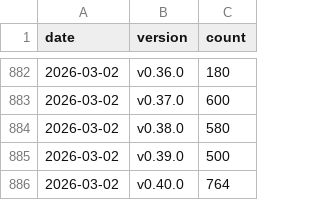
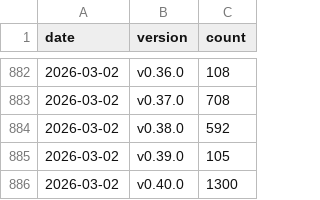
Before and after one commit to testcontainers/testcontainers-go, a CSV file: docs/usage-metrics.csv, drawn as a sheet; only a part is shown, gaps mark what is left out; the diff covers the shown part only.

```diff
--- a/docs/usage-metrics.csv
+++ b/docs/usage-metrics.csv
@@ -882,5 +882,5 @@ date,version,count
-2026-03-02,v0.36.0,180
-2026-03-02,v0.37.0,600
-2026-03-02,v0.38.0,580
-2026-03-02,v0.39.0,500
-2026-03-02,v0.40.0,764
+2026-03-02,v0.36.0,108
+2026-03-02,v0.37.0,708
+2026-03-02,v0.38.0,592
+2026-03-02,v0.39.0,105
+2026-03-02,v0.40.0,1300
```
Also changed, not shown: 20 edited cells elsewhere in this file.
